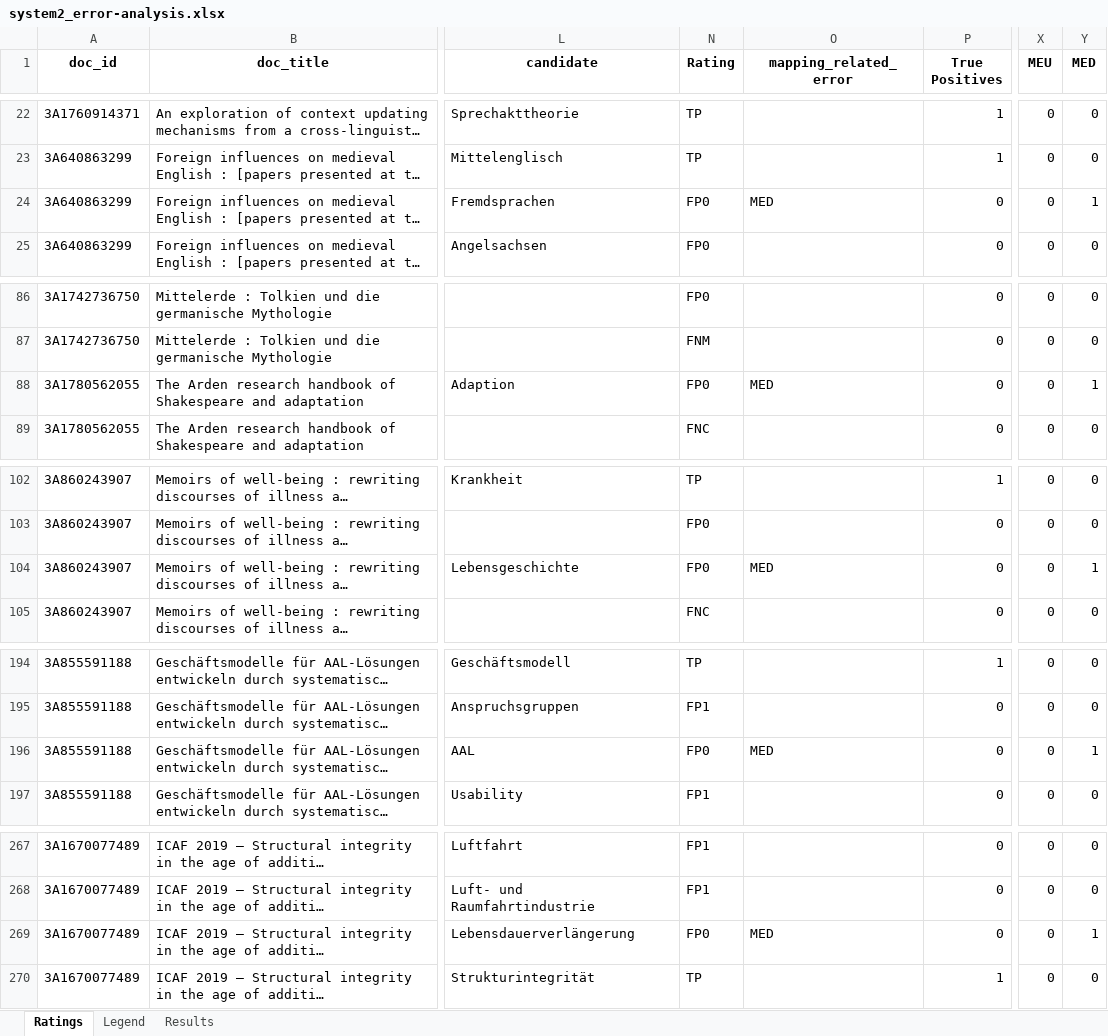
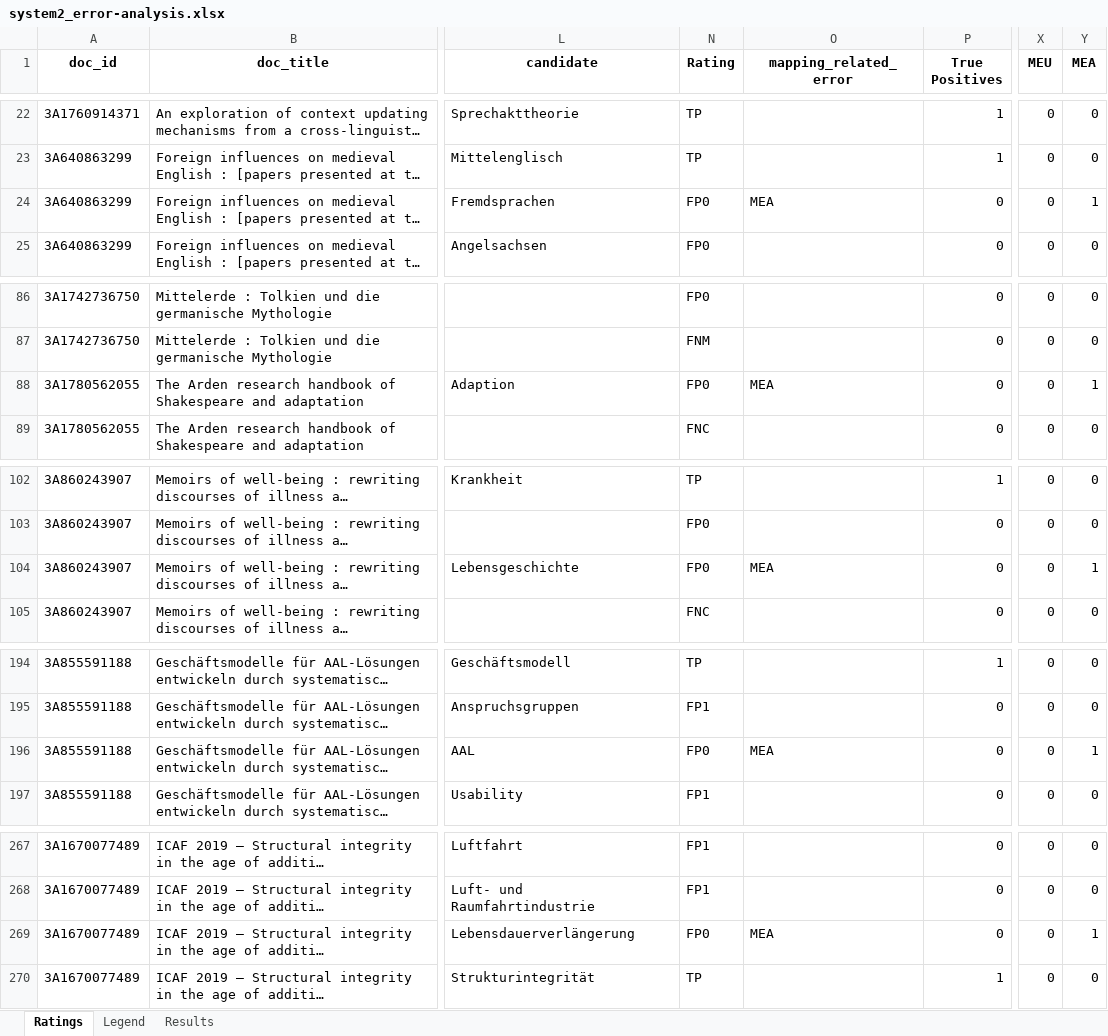
Before and after one commit to sciknoworg/tib-sid, an Excel workbook: evaluation/results/system2 - additional analysis/system2_error-analysis.xlsx, sheet Ratings, drawn as a sheet; only a part is shown, gaps mark what is left out; long unchanged cells end in …; values as stored, in another font and other column widths than the file's, no borders; conditional formats and table styles not drawn; the diff names each change by its address in the sheet, - before the commit and + after, or states it on an @@ line.

```diff
--- a/evaluation/results/system2 - additional analysis/system2_error-analysis.xlsx (sheet Ratings)
+++ b/evaluation/results/system2 - additional analysis/system2_error-analysis.xlsx (sheet Ratings)
-Y1: MED
+Y1: MEA
-O24 (mapping_related_error): MED
+O24 (mapping_related_error): MEA
-O88 (mapping_related_error): MED
+O88 (mapping_related_error): MEA
-O104 (mapping_related_error): MED
+O104 (mapping_related_error): MEA
-O196 (mapping_related_error): MED
+O196 (mapping_related_error): MEA
-O269 (mapping_related_error): MED
+O269 (mapping_related_error): MEA
```
Also changed, not shown: sheet Legend, sheet Results, formulas that keep their value.
